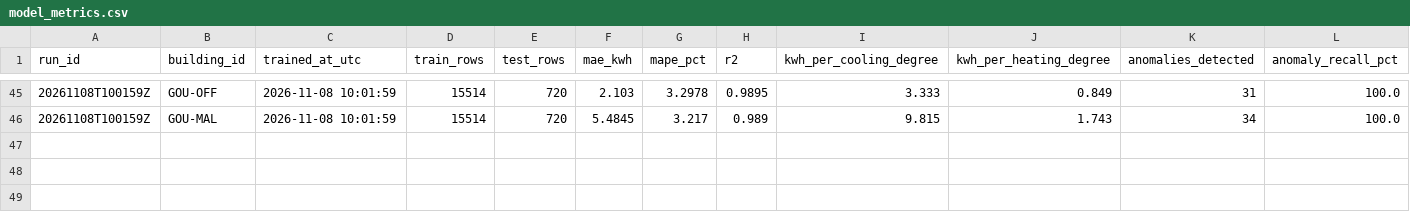
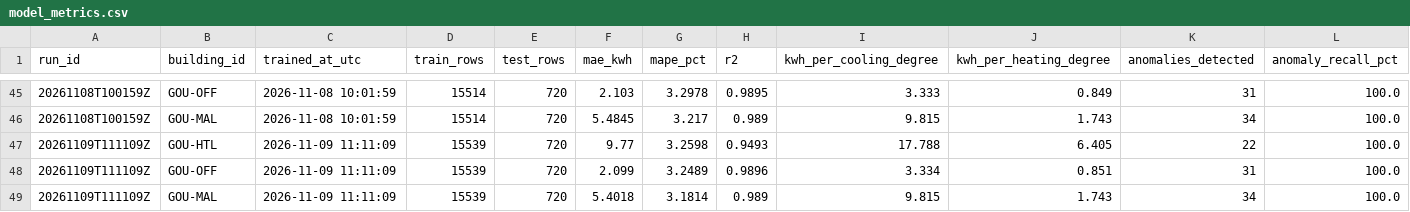
Before and after one commit to samerraef16-hash/Weather-energy-dashboard, a CSV file: data/powerbi/model_metrics.csv, drawn as a sheet; only a part is shown, gaps mark what is left out.

```diff
--- a/data/powerbi/model_metrics.csv
+++ b/data/powerbi/model_metrics.csv
@@ -46 +46,4 @@ run_id,building_id,trained_at_utc,train_rows,test_rows,mae_kwh,mape_pct,r2,kwh_p
 20261108T100159Z,GOU-MAL,2026-11-08 10:01:59,15514,720,5.4845,3.217,0.989,9.815,1.743,34,100.0
+20261109T111109Z,GOU-HTL,2026-11-09 11:11:09,15539,720,9.77,3.2598,0.9493,17.788,6.405,22,100.0
+20261109T111109Z,GOU-OFF,2026-11-09 11:11:09,15539,720,2.099,3.2489,0.9896,3.334,0.851,31,100.0
+20261109T111109Z,GOU-MAL,2026-11-09 11:11:09,15539,720,5.4018,3.1814,0.989,9.815,1.743,34,100.0
```
Also changed, not shown: data/powerbi/data_quality_checks.csv, data/powerbi/dim_date.csv, 7 other files.
